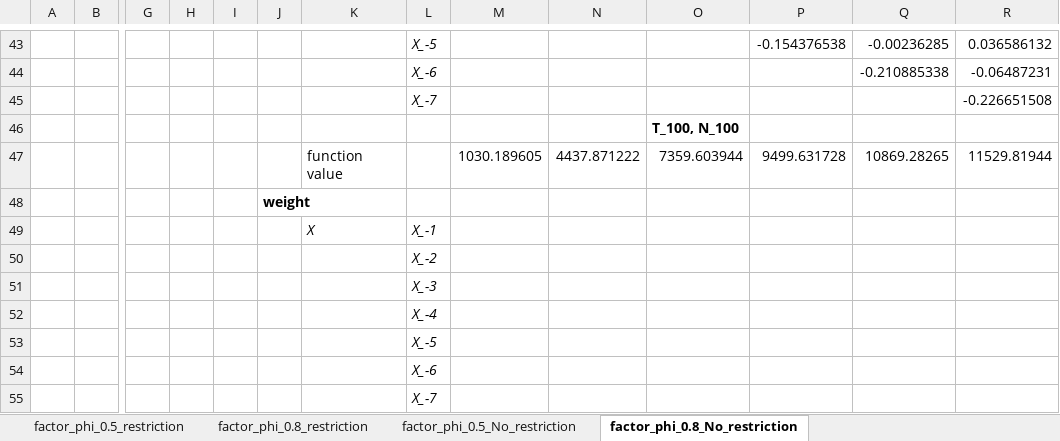
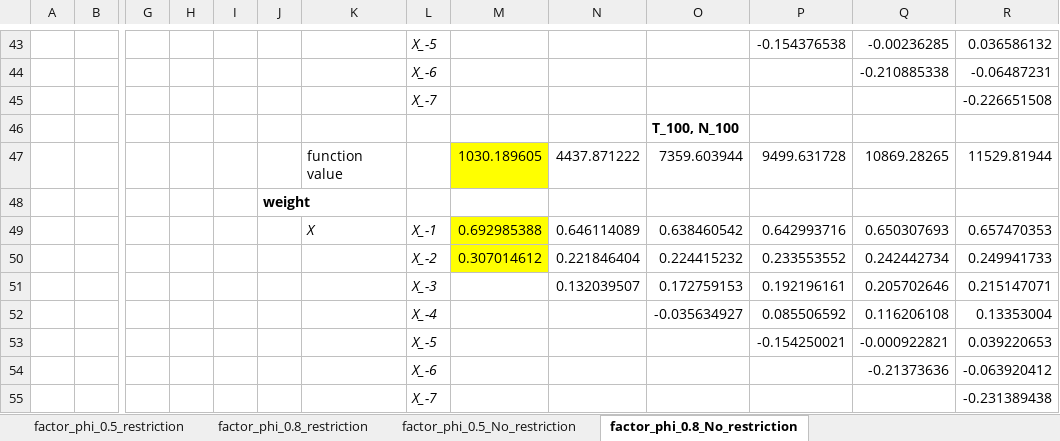
Before and after one commit to yc1489/Dynamic-Linear-Models-for-Heterogenous-Panels, an Excel workbook: MC_code/opt_IV_fordward_filter.xlsx, sheet factor_phi_0.8_No_restriction, drawn as a sheet; only a part is shown, gaps mark what is left out; values as stored, in another font and other column widths than the file's, no borders; removed rows and columns are numbered as before the commit, all else as after; rows hold the shown columns only; the diff names each change by its address in the sheet, - before the commit and + after, or states it on an @@ line.

```diff
--- a/MC_code/opt_IV_fordward_filter.xlsx (sheet factor_phi_0.8_No_restriction)
+++ b/MC_code/opt_IV_fordward_filter.xlsx (sheet factor_phi_0.8_No_restriction)
-M47 fill: none
+M47 fill: #FFFF00
-row 49:  |  |  |  |  |  | X | X_-1
-row 50:  |  |  |  |  |  |  | X_-2
-row 51:  |  |  |  |  |  |  | X_-3
-row 52:  |  |  |  |  |  |  | X_-4
-row 53:  |  |  |  |  |  |  | X_-5
-row 54:  |  |  |  |  |  |  | X_-6
-row 55:  |  |  |  |  |  |  | X_-7
+row 49:  |  |  |  |  |  | X | X_-1 | 0.692985388 | 0.646114089 | 0.638460542 | 0.642993716 | 0.650307693 | 0.657470353
+row 50:  |  |  |  |  |  |  | X_-2 | 0.307014612 | 0.221846404 | 0.224415232 | 0.233553552 | 0.242442734 | 0.249941733
+row 51:  |  |  |  |  |  |  | X_-3 |  | 0.132039507 | 0.172759153 | 0.192196161 | 0.205702646 | 0.215147071
+row 52:  |  |  |  |  |  |  | X_-4 |  |  | -0.035634927 | 0.085506592 | 0.116206108 | 0.13353004
+row 53:  |  |  |  |  |  |  | X_-5 |  |  |  | -0.154250021 | -0.000922821 | 0.039220653
+row 54:  |  |  |  |  |  |  | X_-6 |  |  |  |  | -0.21373636 | -0.063920412
+row 55:  |  |  |  |  |  |  | X_-7 |  |  |  |  |  | -0.231389438
```
Also changed, not shown: sheet factor_phi_0.8_restriction.
